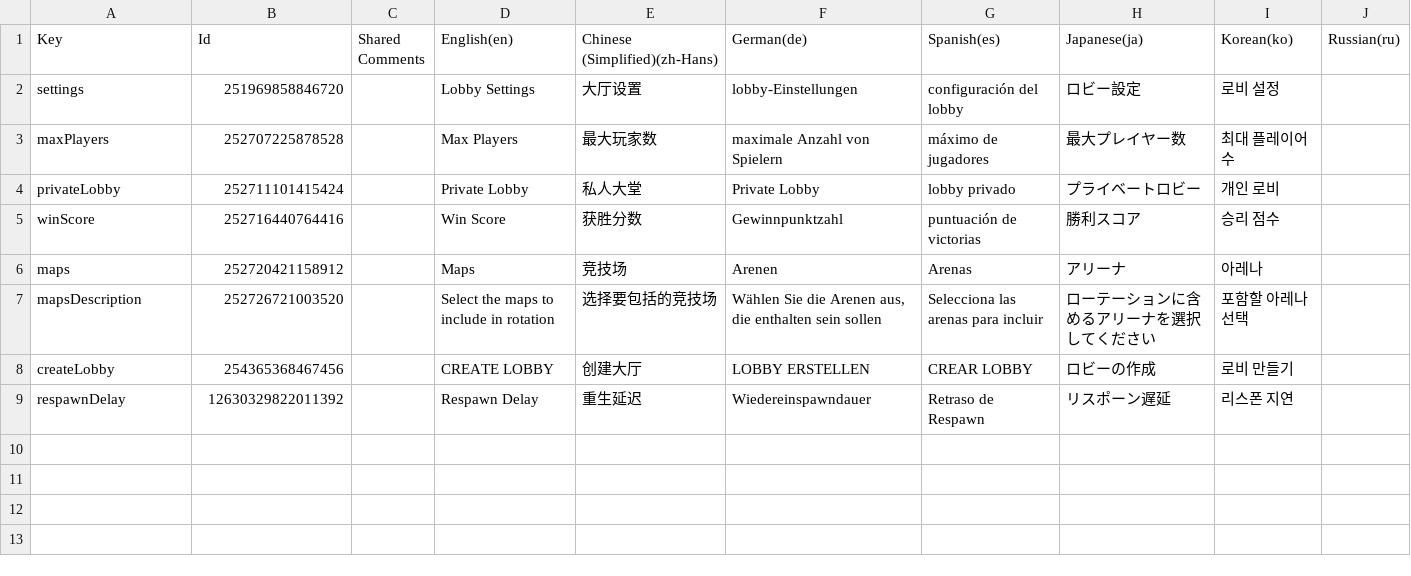
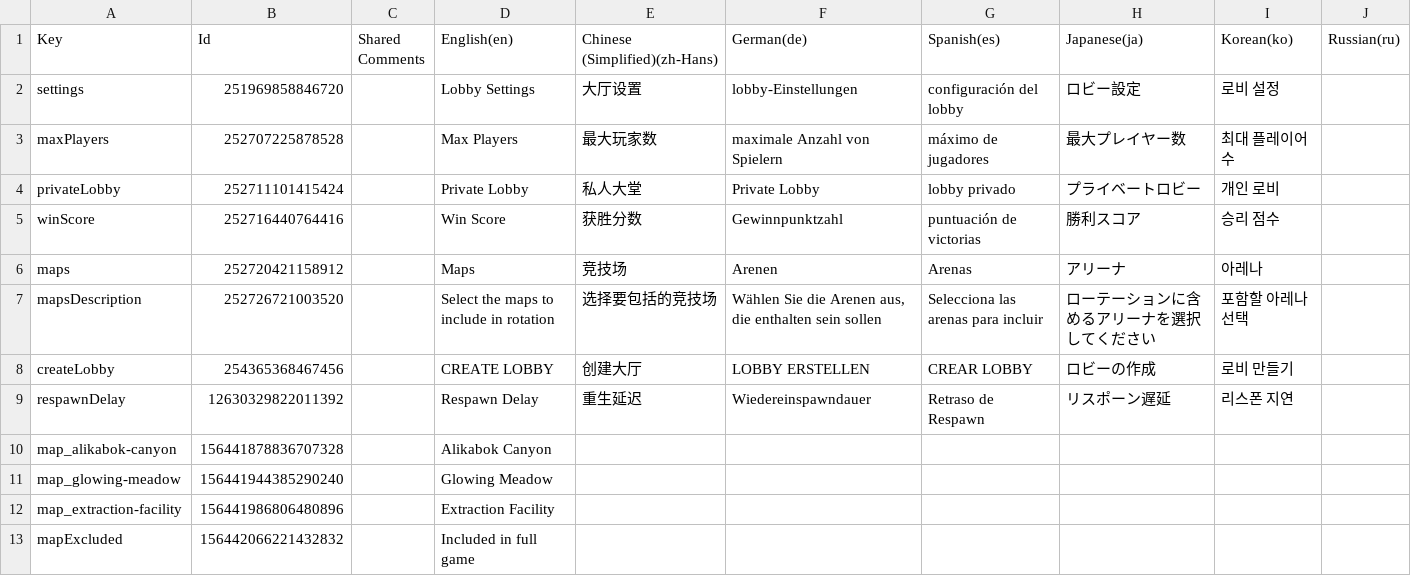
Before and after one commit to AlexEnnerfelt/carnage-localization, a CSV file: ig-menu__deathmatch-host.csv, drawn as a sheet; the diff names each change by its address in the sheet, - before the commit and + after, or states it on an @@ line.

```diff
--- a/ig-menu__deathmatch-host.csv
+++ b/ig-menu__deathmatch-host.csv
+row 10: map_alikabok-canyon | 156441878836707328 |  | Alikabok Canyon
+row 11: map_glowing-meadow | 156441944385290240 |  | Glowing Meadow
+row 12: map_extraction-facility | 156441986806480896 |  | Extraction Facility
+row 13: mapExcluded | 156442066221432832 |  | Included in full game
```
Also changed, not shown: ig-hud__items-crates.csv, ig-menu__deathmatch-respawn.csv, 6 other files.
